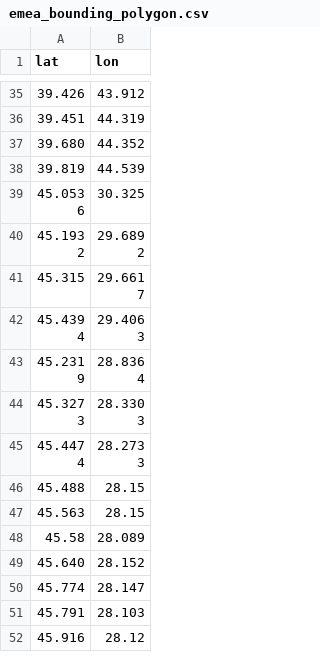
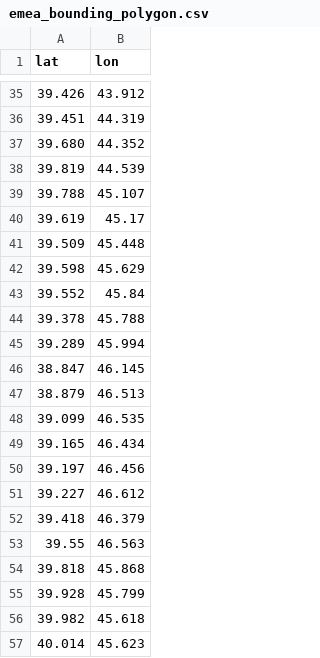
Before and after one commit to Jaza/world-locality-transit-graph, a CSV file: csv/emea_bounding_polygon.csv, drawn as a sheet; only a part is shown, gaps mark what is left out; the shorter side is filled out with more unchanged rows; the diff covers the shown part only.

Commit message:
caucasus borders

```diff
--- a/csv/emea_bounding_polygon.csv
+++ b/csv/emea_bounding_polygon.csv
@@ -38 +38,20 @@ lat,lon
 39.819,44.539
+39.788,45.107
+39.619,45.17
+39.509,45.448
+39.598,45.629
+39.552,45.84
+39.378,45.788
+39.289,45.994
+38.847,46.145
+38.879,46.513
+39.099,46.535
+39.165,46.434
+39.197,46.456
+39.227,46.612
+39.418,46.379
+39.55,46.563
+39.818,45.868
+39.928,45.799
+39.982,45.618
+40.014,45.623
```
Also changed, not shown: 25 added rows elsewhere in this file.
